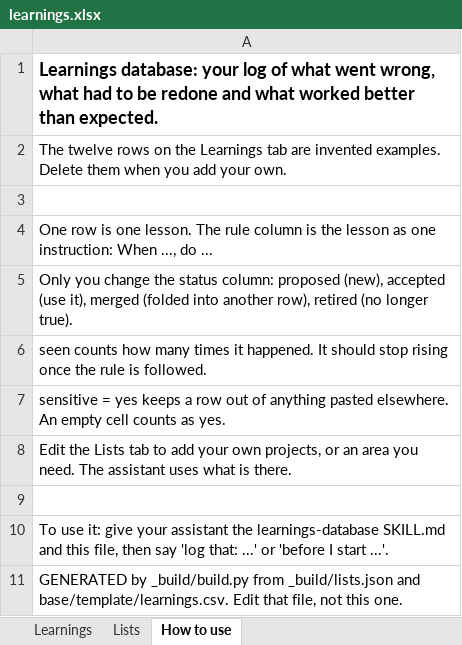
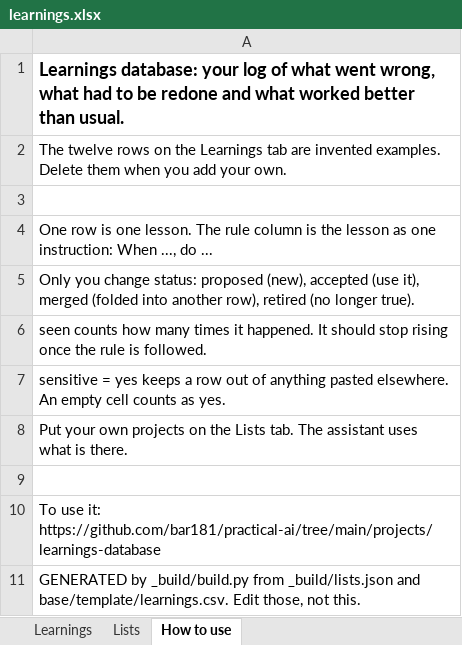
Before and after one commit to bar181/practical-ai, an Excel workbook: projects/learnings-database/base/template/learnings.xlsx, sheet How to use, drawn as a sheet; values as stored, in another font and other column widths than the file's, no borders; the diff names each change by its address in the sheet, - before the commit and + after, or states it on an @@ line.

```diff
--- a/projects/learnings-database/base/template/learnings.xlsx (sheet How to use)
+++ b/projects/learnings-database/base/template/learnings.xlsx (sheet How to use)
-A1: …better than expected.
+A1: …better than usual.
-A5: …you change the status column: proposed (new),…
+A5: …you change status: proposed (new),…
-A8: Edit the Lists tab to add your own projects, or an area you need. The assistant…
+A8: Put your own projects on the Lists tab. The assistant…
-A10: …use it: give your assistant the learnings-database SKILL.md and this file, then say 'log that: ...' or 'before I start ...'.
+A10: …use it: https://github.com/bar181/practical-ai/tree/main/projects/learnings-database
-A11: …base/template/learnings.csv. Edit that file, not this one.
+A11: …base/template/learnings.csv. Edit those, not this.
```
Also changed, not shown: 49 other files.
